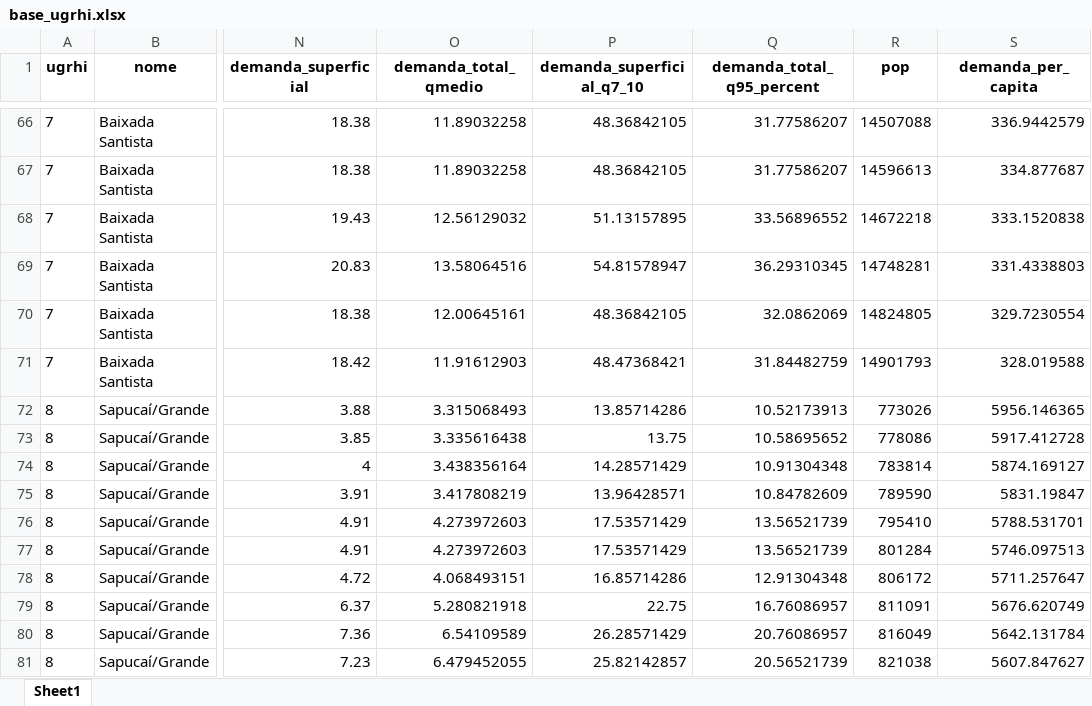
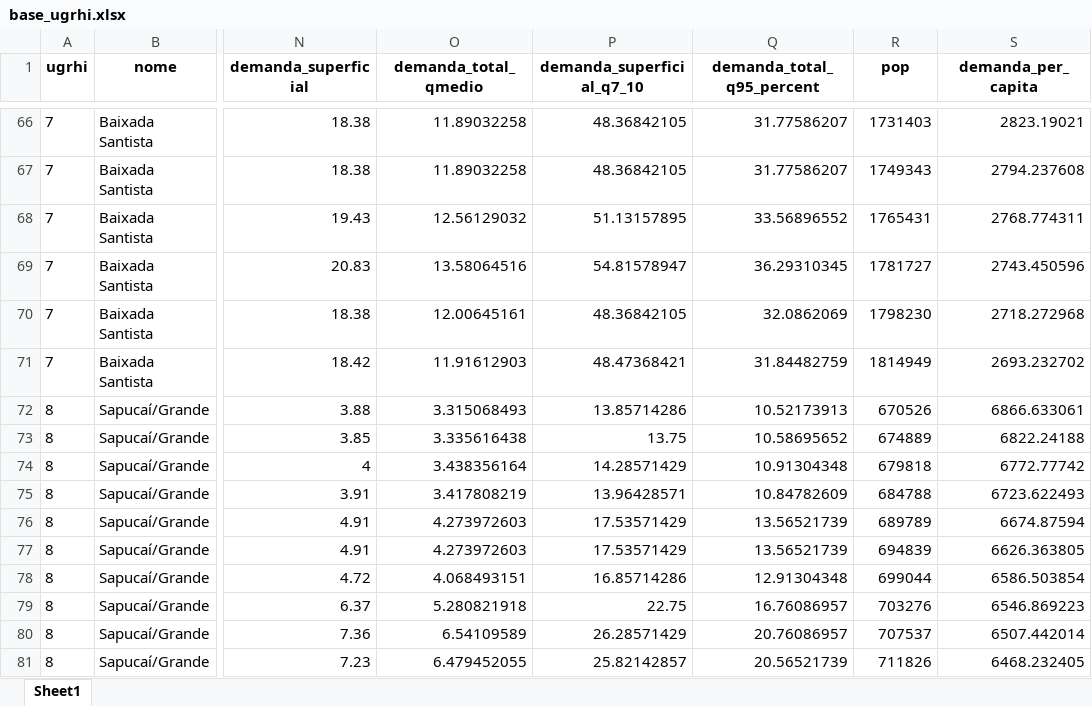
Before and after one commit to openvironment/ods6, an Excel workbook: data-raw/xlsx/base_ugrhi.xlsx, sheet Sheet1, drawn as a sheet; only a part is shown, gaps mark what is left out; values as stored, in another font and other column widths than the file's, no borders; the diff covers the shown part only; the diff names each change by its address in the sheet, - before the commit and + after, or states it on an @@ line.

```diff
--- a/data-raw/xlsx/base_ugrhi.xlsx (sheet Sheet1)
+++ b/data-raw/xlsx/base_ugrhi.xlsx (sheet Sheet1)
-R66 (pop): 14507088
+R66 (pop): 1731403
-S66 (demanda_per_capita): 336.9442579
+S66 (demanda_per_capita): 2823.19021
-R67 (pop): 14596613
+R67 (pop): 1749343
-S67 (demanda_per_capita): 334.877687
+S67 (demanda_per_capita): 2794.237608
-R68 (pop): 14672218
+R68 (pop): 1765431
-S68 (demanda_per_capita): 333.1520838
+S68 (demanda_per_capita): 2768.774311
-R69 (pop): 14748281
+R69 (pop): 1781727
-S69 (demanda_per_capita): 331.4338803
+S69 (demanda_per_capita): 2743.450596
-R70 (pop): 14824805
+R70 (pop): 1798230
-S70 (demanda_per_capita): 329.7230554
+S70 (demanda_per_capita): 2718.272968
-R71 (pop): 14901793
+R71 (pop): 1814949
-S71 (demanda_per_capita): 328.019588
+S71 (demanda_per_capita): 2693.232702
-R72 (pop): 773026
+R72 (pop): 670526
-S72 (demanda_per_capita): 5956.146365
+S72 (demanda_per_capita): 6866.633061
-R73 (pop): 778086
+R73 (pop): 674889
-S73 (demanda_per_capita): 5917.412728
+S73 (demanda_per_capita): 6822.24188
-R74 (pop): 783814
+R74 (pop): 679818
-S74 (demanda_per_capita): 5874.169127
+S74 (demanda_per_capita): 6772.77742
-R75 (pop): 789590
+R75 (pop): 684788
-S75 (demanda_per_capita): 5831.19847
+S75 (demanda_per_capita): 6723.622493
-R76 (pop): 795410
+R76 (pop): 689789
-S76 (demanda_per_capita): 5788.531701
+S76 (demanda_per_capita): 6674.87594
-R77 (pop): 801284
+R77 (pop): 694839
-S77 (demanda_per_capita): 5746.097513
+S77 (demanda_per_capita): 6626.363805
-R78 (pop): 806172
+R78 (pop): 699044
-S78 (demanda_per_capita): 5711.257647
+S78 (demanda_per_capita): 6586.503854
-R79 (pop): 811091
+R79 (pop): 703276
-S79 (demanda_per_capita): 5676.620749
+S79 (demanda_per_capita): 6546.869223
-R80 (pop): 816049
+R80 (pop): 707537
-S80 (demanda_per_capita): 5642.131784
+S80 (demanda_per_capita): 6507.442014
-R81 (pop): 821038
+R81 (pop): 711826
-S81 (demanda_per_capita): 5607.847627
+S81 (demanda_per_capita): 6468.232405
```
Also changed, not shown: 408 edited cells elsewhere in this sheet, data-raw/xlsx/tab_iap.xlsx, data-raw/xlsx/tab_iqa.xlsx, 6 other files.
